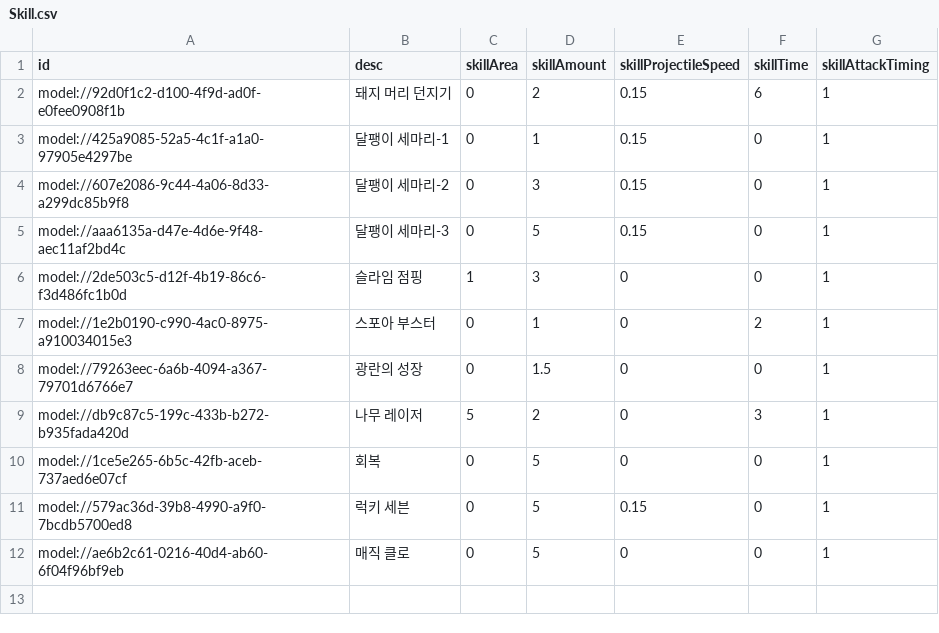
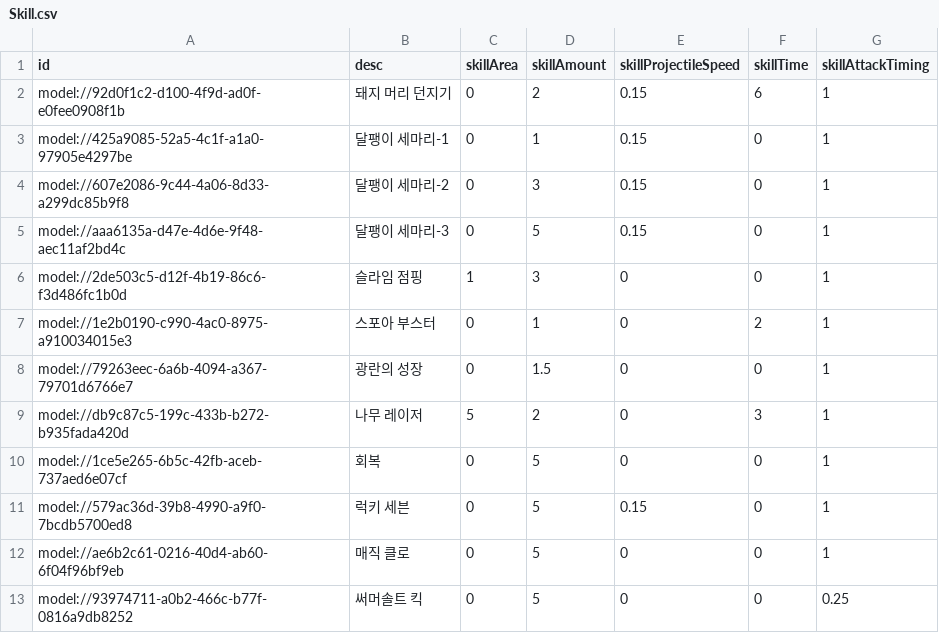
Before and after one commit to treenod-joshua/MapleWorlds, a CSV file: RootDesk/MyDesk/DataSets/Skill.csv, drawn as a sheet; the diff names each change by its address in the sheet, - before the commit and + after, or states it on an @@ line.

```diff
--- a/RootDesk/MyDesk/DataSets/Skill.csv
+++ b/RootDesk/MyDesk/DataSets/Skill.csv
+row 13: model://93974711-a0b2-466c-b77f-0816a9db8252 | 써머솔트 킥 | 0 | 5 | 0 | 0 | 0.25
```
Also changed, not shown: RootDesk/MyDesk/DataSets/Unit.csv, 14 other files.
